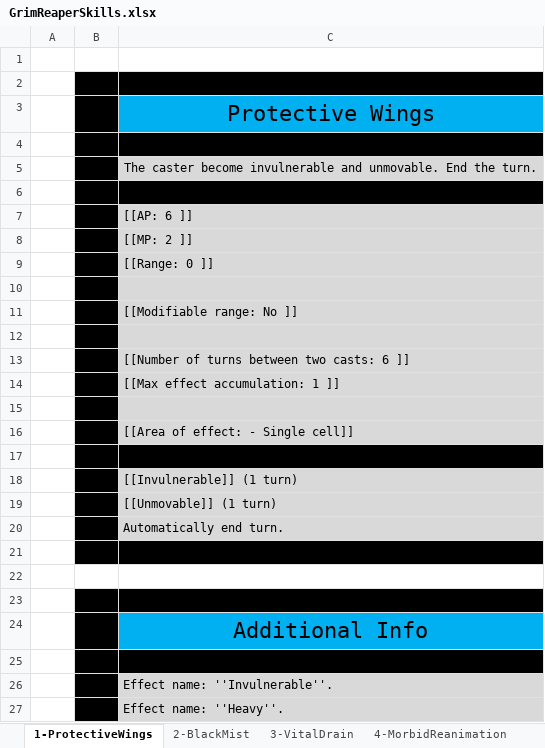
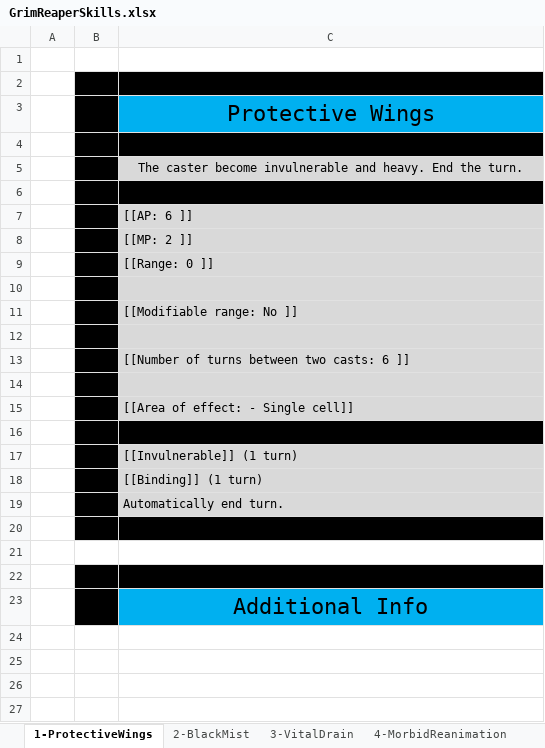
Before and after one commit to opachot/BattleForVoxturia, an Excel workbook: GameDesign/Class/_Done/6-GrimReaper/Documentation/GrimReaperSkills.xlsx, sheet 1-ProtectiveWings, drawn as a sheet; values as stored, in another font and other column widths than the file's, no borders; removed rows and columns are numbered as before the commit, all else as after; the diff names each change by its address in the sheet, - before the commit and + after, or states it on an @@ line.

```diff
--- a/GameDesign/Class/_Done/6-GrimReaper/Documentation/GrimReaperSkills.xlsx (sheet 1-ProtectiveWings)
+++ b/GameDesign/Class/_Done/6-GrimReaper/Documentation/GrimReaperSkills.xlsx (sheet 1-ProtectiveWings)
-C5: …invulnerable and unmovable. End the…
+C5: …invulnerable and heavy. End the…
-row 14:  |  | [[Max effect accumulation: 1 ]]
-C18: [[Unmovable]] (1 turn)
+C18: [[Binding]] (1 turn)
-row 25: (empty)
-row 26:  |  | Effect name: ''Invulnerable''.
-row 27:  |  | Effect name: ''Heavy''.
```
Also changed, not shown: sheet 4-MorbidReanimation, sheet 7-MaleficAura, sheet 9-LivingGround, sheet 10-SoulReaping, sheet 6-TombStone, sheet 2-BlackMist, GameDesign/Class/_Done/3_Ninja/Documentation/NinjaSkills.xlsx, GameDesign/Stats_and_Effect_List.xlsx, 1 other file.
